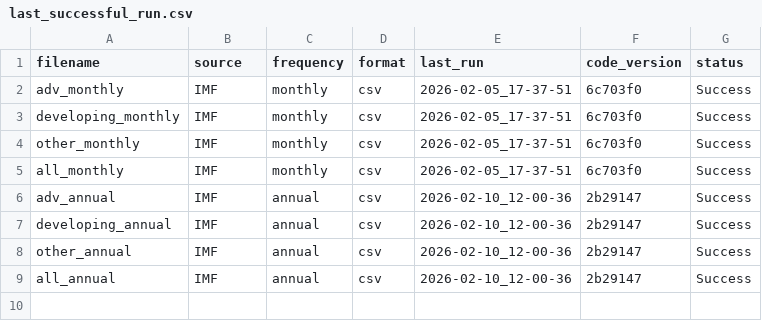
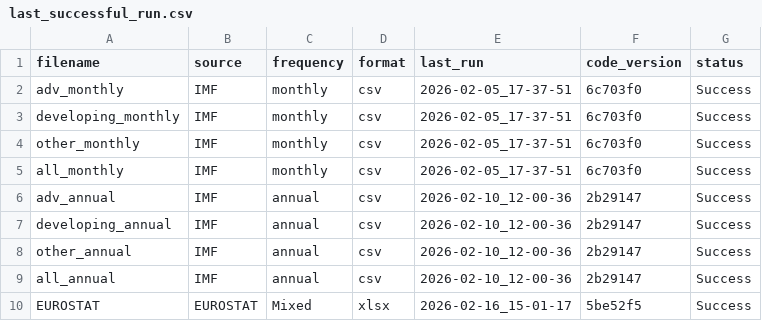
Before and after one commit to skriptum/WESP-Pipeline, a CSV file: last_successful_run.csv, drawn as a sheet; the diff names each change by its address in the sheet, - before the commit and + after, or states it on an @@ line.

Commit message:
new Eurostat saving mechanism

```diff
--- a/last_successful_run.csv
+++ b/last_successful_run.csv
+row 10: EUROSTAT | EUROSTAT | Mixed | xlsx | 2026-02-16_15-01-17 | 5be52f5 | Success
```
Also changed, not shown: 2 other files.
